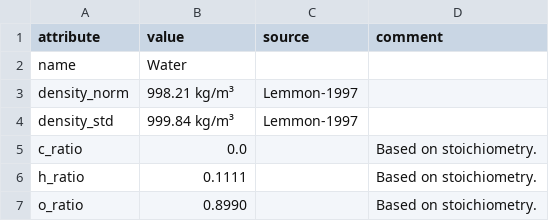
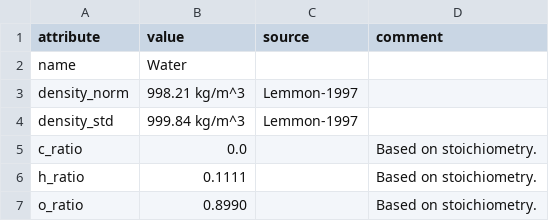
Before and after one commit to PhilippVerpoort/cet-units, a CSV file: src/cet_units_generate/data/flows/H2O.csv, drawn as a sheet.

```diff
--- a/src/cet_units_generate/data/flows/H2O.csv
+++ b/src/cet_units_generate/data/flows/H2O.csv
@@ -2,4 +2,4 @@ attribute,value,source,comment
 name,Water,,
-density_norm,998.21 kg/m³,Lemmon-1997,
-density_std,999.84 kg/m³,Lemmon-1997,
+density_norm,998.21 kg/m^3,Lemmon-1997,
+density_std,999.84 kg/m^3,Lemmon-1997,
 c_ratio,0.0,,Based on stoichiometry.
```
Also changed, not shown: src/cet_units_generate/data/flows/CH4.csv, src/cet_units_generate/data/flows/CO2.csv, 10 other files.
